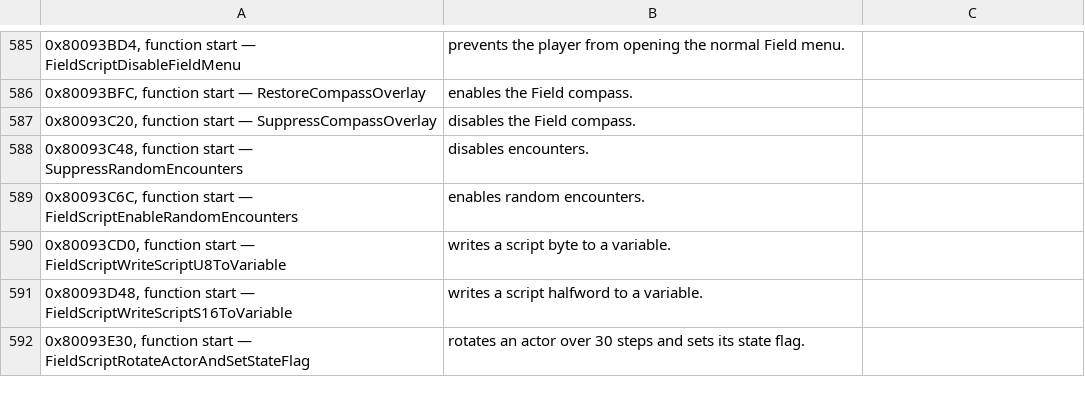
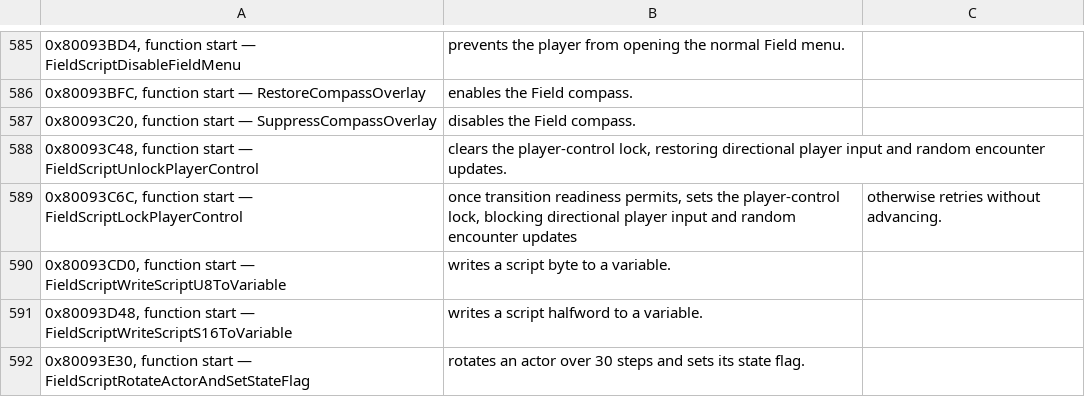
Before and after one commit to OpokXeno/xenogears-recomp, a CSV file: annotations/overlays/field/field-overlay_annotations.csv, drawn as a sheet; only a part is shown, gaps mark what is left out.

Commit message:
Fix world.encounters mistake

```diff
--- a/annotations/overlays/field/field-overlay_annotations.csv
+++ b/annotations/overlays/field/field-overlay_annotations.csv
@@ -587,4 +587,4 @@
 0x80093C20, function start — SuppressCompassOverlay; disables the Field compass.
-0x80093C48, function start — SuppressRandomEncounters; disables encounters.
-0x80093C6C, function start — FieldScriptEnableRandomEncounters; enables random encounters.
+0x80093C48, function start — FieldScriptUnlockPlayerControl; clears the player-control lock, restoring directional player input and random encounter updates.
+0x80093C6C, function start — FieldScriptLockPlayerControl; once transition readiness permits, sets the player-control lock, blocking directional player input and random encounter updates; otherwise retries without advancing.
 0x80093CD0, function start — FieldScriptWriteScriptU8ToVariable; writes a script byte to a variable.
```
Also changed, not shown: 10 other files.
